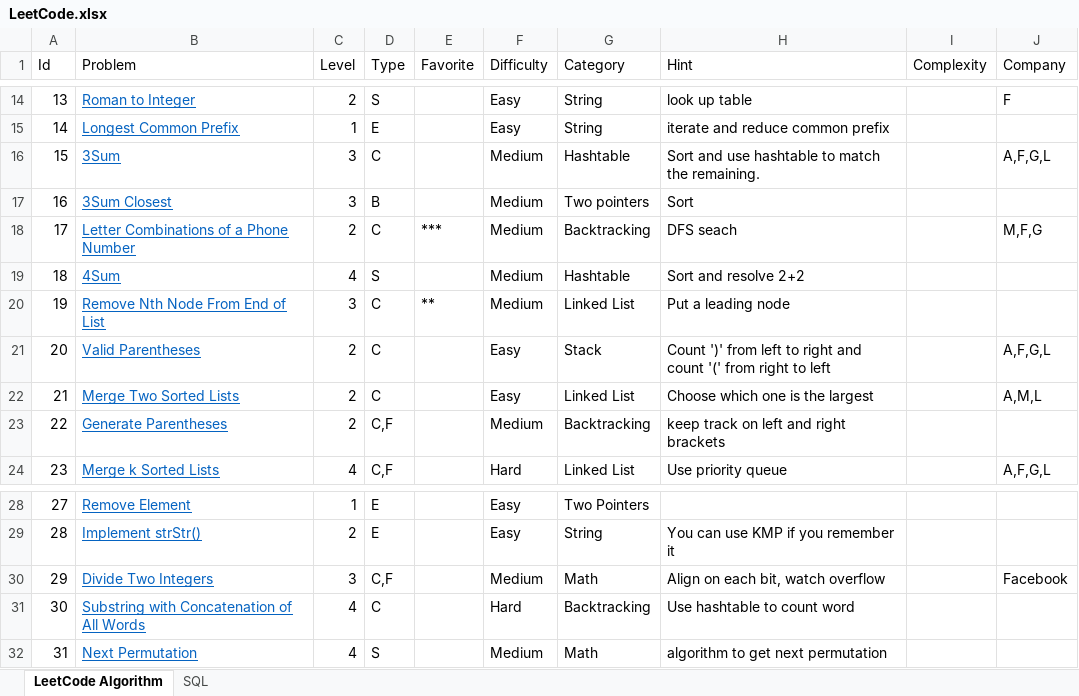
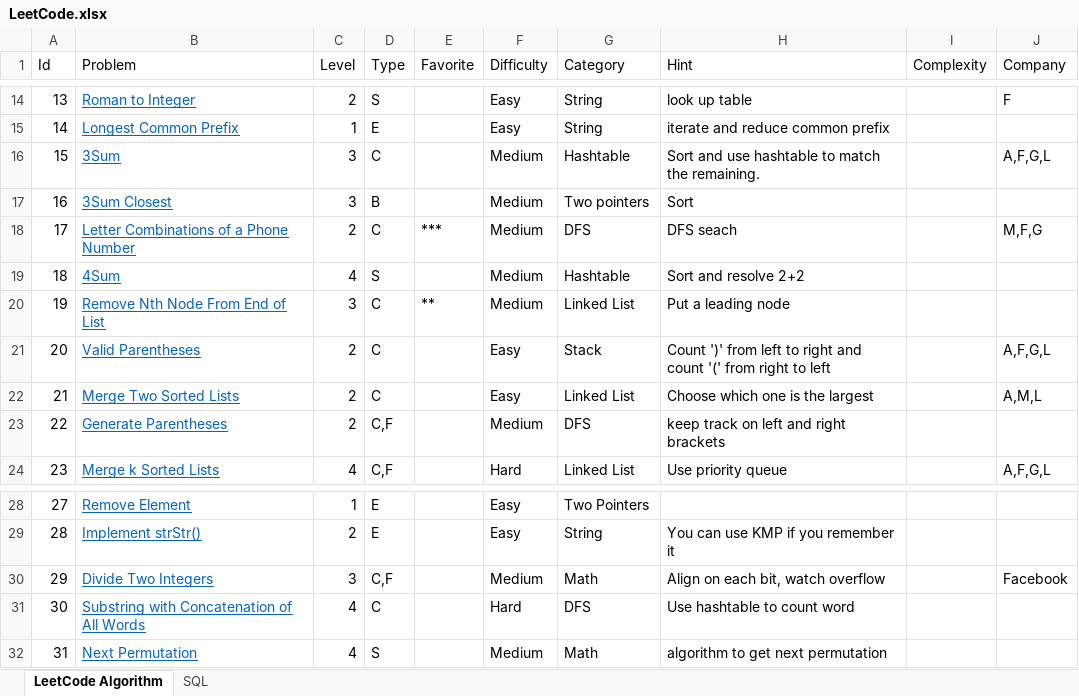
Before and after one commit to huanminwu/LeetCode, an Excel workbook: LeetCode.xlsx, sheet LeetCode Algorithm, drawn as a sheet; only a part is shown, gaps mark what is left out; values as stored, in another font and other column widths than the file's, no borders; charts and pictures not drawn; the diff covers the shown part only; the diff names each change by its address in the sheet, - before the commit and + after, or states it on an @@ line.

```diff
--- a/LeetCode.xlsx (sheet LeetCode Algorithm)
+++ b/LeetCode.xlsx (sheet LeetCode Algorithm)
-G18 (Category): Backtracking
+G18 (Category): DFS
-G23 (Category): Backtracking
+G23 (Category): DFS
-G31 (Category): Backtracking
+G31 (Category): DFS
```
Also changed, not shown: 8 added rows and 5 edited cells elsewhere in this sheet, 21 other files.
